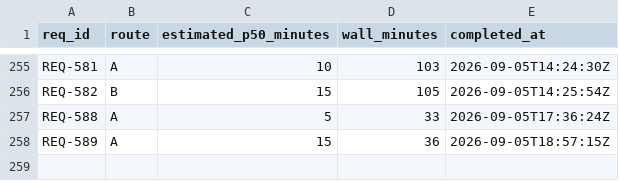
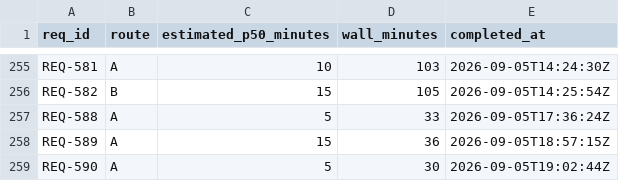
Before and after one commit to knews2019/skill-do-work, a TSV file: do-work/calibration-log.tsv, drawn as a sheet; only a part is shown, gaps mark what is left out.

Commit message:
[REQ-590] complete: cap the item list in a verify finding detail

```diff
--- a/do-work/calibration-log.tsv
+++ b/do-work/calibration-log.tsv
@@ -258 +258,2 @@ REQ-588	A	5	33	2026-09-05T17:36:24Z
 REQ-589	A	15	36	2026-09-05T18:57:15Z
+REQ-590	A	5	30	2026-09-05T19:02:44Z
```
Also changed, not shown: 11 other files.
